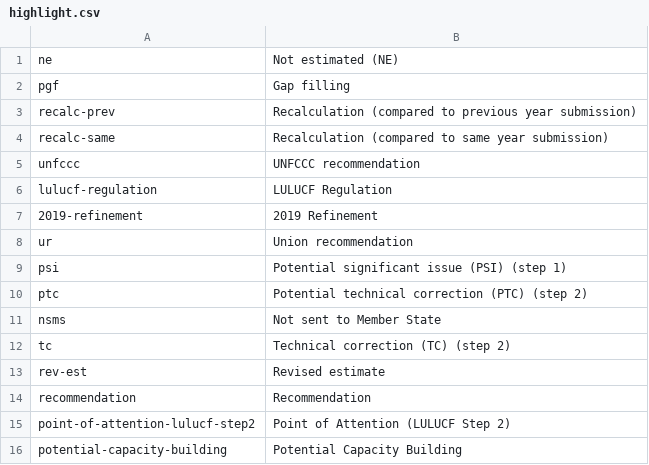
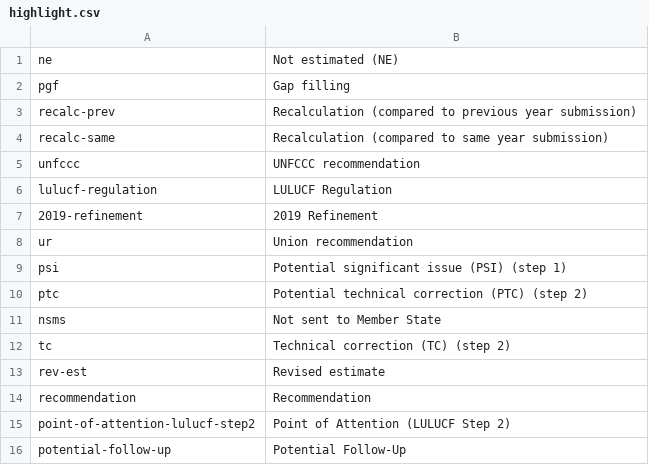
Before and after one commit to eea/esdrt.content, a CSV file: esdrt/content/profiles/default/esdrtvocabularies/highlight.csv, drawn as a sheet.

Commit message:
[refs #159093] Exclude "internal_highlights" from add.

```diff
--- a/esdrt/content/profiles/default/esdrtvocabularies/highlight.csv
+++ b/esdrt/content/profiles/default/esdrtvocabularies/highlight.csv
@@ -15,2 +15,2 @@ recommendation,Recommendation
 point-of-attention-lulucf-step2,Point of Attention (LULUCF Step 2)
-potential-capacity-building,Potential Capacity Building
+potential-follow-up,Potential Follow-Up
```
Also changed, not shown: 1 other file.
